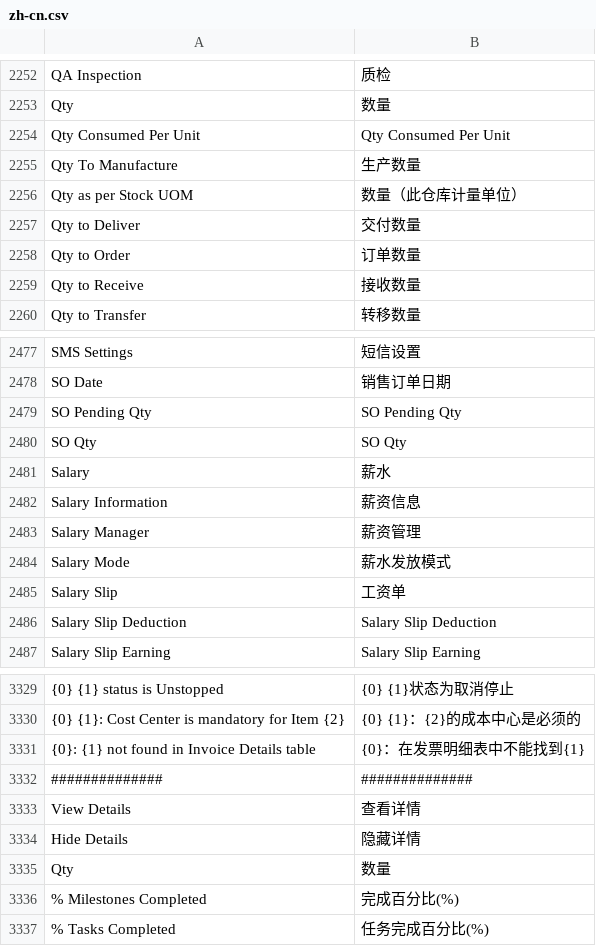
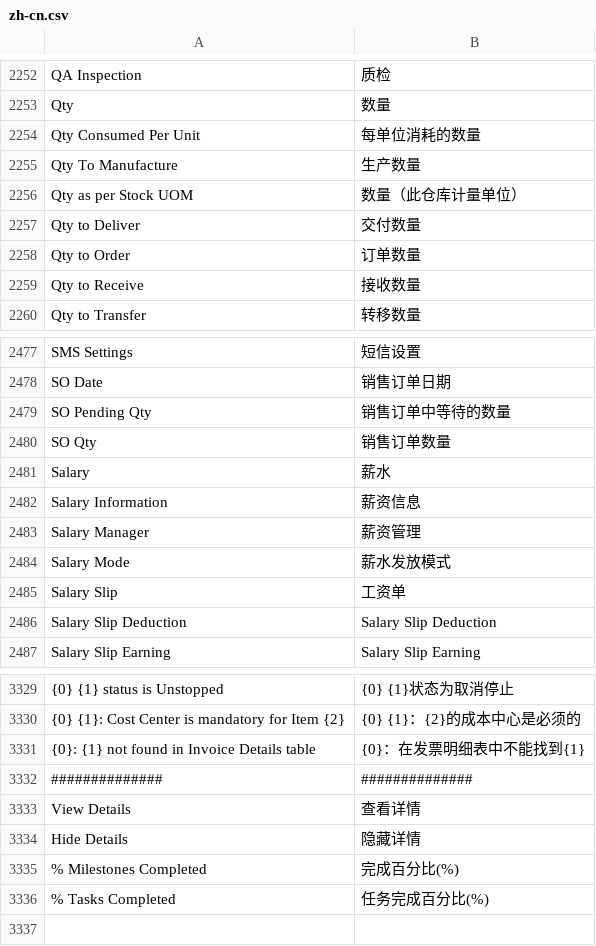
Before and after one commit to 81552433qqcom/EBChanges, a CSV file: apps/erpnext/erpnext/translations/zh-cn.csv, drawn as a sheet; only a part is shown, gaps mark what is left out.

Commit message:
tr.

```diff
--- a/apps/erpnext/erpnext/translations/zh-cn.csv
+++ b/apps/erpnext/erpnext/translations/zh-cn.csv
@@ -2287,3 +2287,3 @@ QA Inspection,质检
 Qty,数量
-Qty Consumed Per Unit,Qty Consumed Per Unit
+Qty Consumed Per Unit,每单位消耗的数量
 Qty To Manufacture,生产数量
@@ -2520,4 +2520,4 @@ SMS Settings,短信设置
 SO Date,销售订单日期
-SO Pending Qty,SO Pending Qty
-SO Qty,SO Qty
+SO Pending Qty,销售订单中等待的数量
+SO Qty,销售订单数量
 Salary,薪水
@@ -3382,3 +3382,2 @@ View Details,查看详情
 Hide Details,隐藏详情
-Qty,数量
 % Milestones Completed,完成百分比(%)
```
